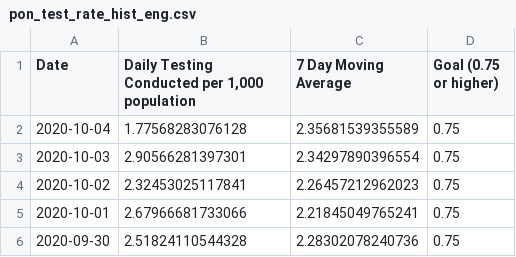
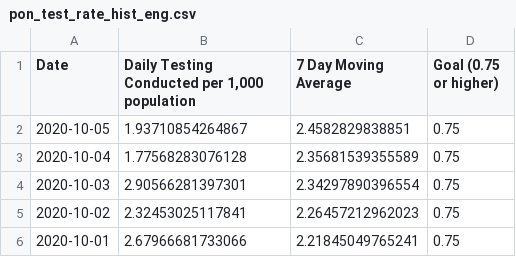
Before and after one commit to SCPHCovid19Data/scph_covid19, a CSV file: pon_test_rate_hist_eng.csv, drawn as a sheet; only a part is shown; the shorter side is filled out with more unchanged rows; the diff names each change by its address in the sheet, - before the commit and + after, or states it on an @@ line.

```diff
--- a/pon_test_rate_hist_eng.csv
+++ b/pon_test_rate_hist_eng.csv
+row 2: 2020-10-05 | 1.93710854264867 | 2.4582829838851 | 0.75
```
Also changed, not shown: pon_incidence_hist_eng.csv, pon_incidence_hist_esp.csv, 24 other files.
